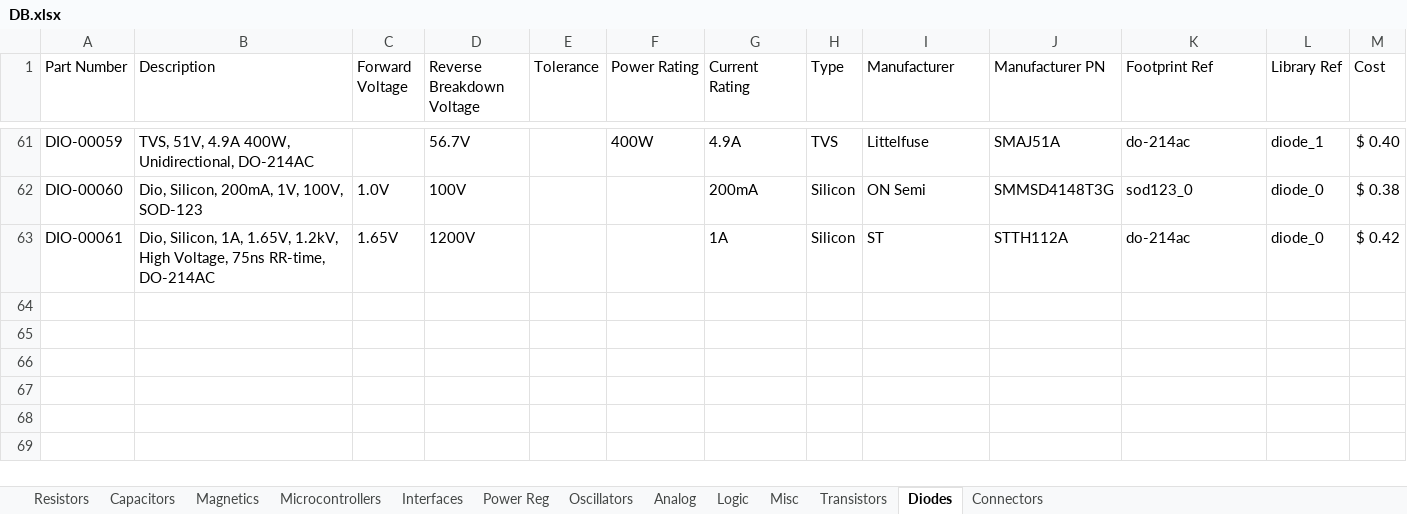
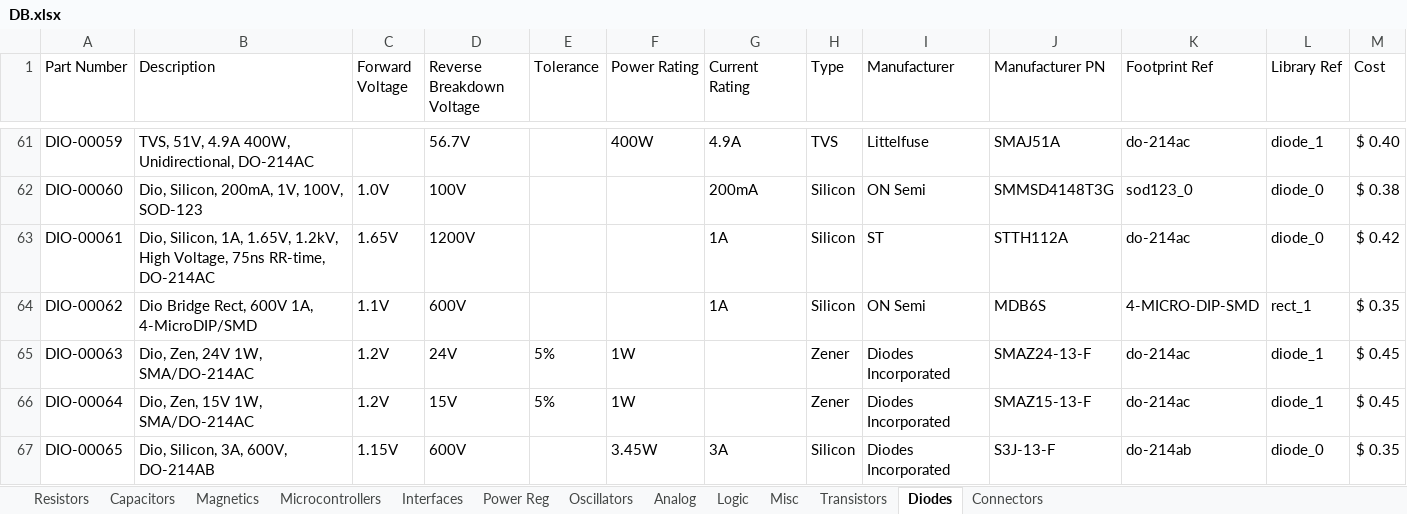
Before and after one commit to cwruRobotics/Altium_Central_Library, an Excel workbook: Library/Components/DB.xlsx, sheet Diodes, drawn as a sheet; only a part is shown, gaps mark what is left out; values as stored, in another font and other column widths than the file's, no borders; the diff names each change by its address in the sheet, - before the commit and + after, or states it on an @@ line.

```diff
--- a/Library/Components/DB.xlsx (sheet Diodes)
+++ b/Library/Components/DB.xlsx (sheet Diodes)
+row 64: DIO-00062 | Dio Bridge Rect, 600V 1A, 4-MicroDIP/SMD | 1.1V | 600V |  |  | 1A | Silicon | ON Semi | MDB6S | 4-MICRO-DIP-SMD | rect_1 | $ 0.35
+row 65: DIO-00063 | Dio, Zen, 24V 1W, SMA/DO-214AC | 1.2V | 24V | 5% | 1W |  | Zener | Diodes Incorporated | SMAZ24-13-F | do-214ac | diode_1 | $ 0.45
+row 66: DIO-00064 | Dio, Zen, 15V 1W, SMA/DO-214AC | 1.2V | 15V | 5% | 1W |  | Zener | Diodes Incorporated | SMAZ15-13-F | do-214ac | diode_1 | $ 0.45
+row 67: DIO-00065 | Dio, Silicon, 3A, 600V, DO-214AB | 1.15V | 600V |  | 3.45W | 3A | Silicon | Diodes Incorporated | S3J-13-F | do-214ab | diode_0 | $ 0.35
```
Also changed, not shown: sheet Capacitors, sheet Power Reg, sheet Interfaces, sheet Resistors, sheet Transistors, sheet Misc, 5 more sheets, 24 other files.
